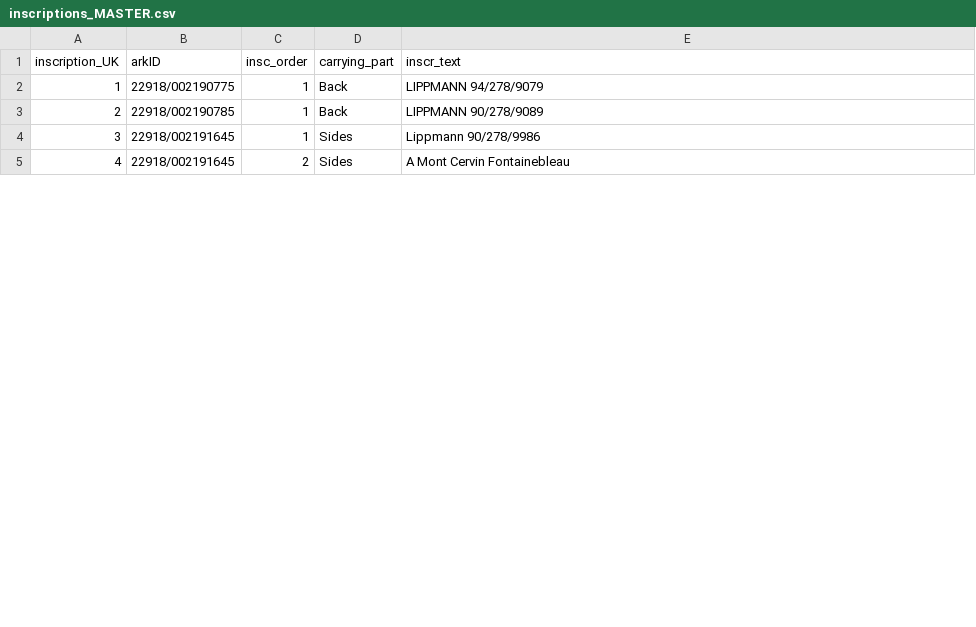
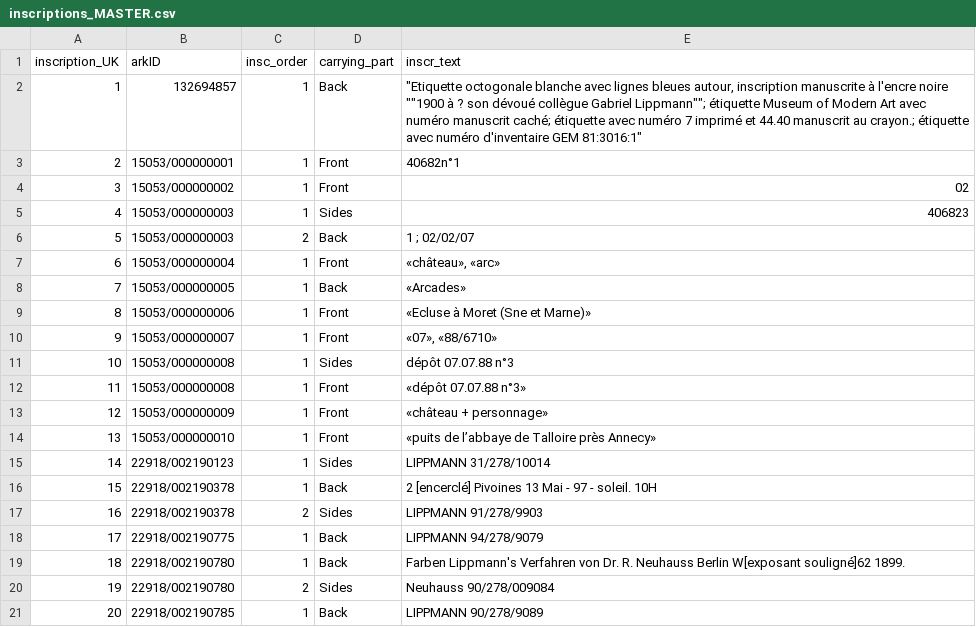
Before and after one commit to lightlogic/xrm-csvw-workflow-PhotoElysee, a CSV file: input/inscriptions_MASTER.csv, drawn as a sheet; only a part is shown; the shorter side is filled out with more unchanged rows; addresses are those after the commit; the diff covers the shown part only; the diff names each change by its address in the sheet, - before the commit and + after, or states it on an @@ line.

Commit message:
exibithon correction and inscription complete input files

```diff
--- a/input/inscriptions_MASTER.csv
+++ b/input/inscriptions_MASTER.csv
+row 2: 1 | 132694857 | 1 | Back | "Etiquette octogonale blanche avec lignes bleues autour, inscription manuscrite à l'encre noire ""1900 à ? son dévoué collègue Gabriel Lippmann""; étiquette Museum of Modern Art avec numéro manuscrit caché; étiquette avec numéro 7 imprimé et 44.40 manuscrit au crayon.; étiquette avec numéro d'inventaire GEM 81:3016:1"
+row 3: 2 | 15053/000000001 | 1 | Front | 40682n°1
+row 4: 3 | 15053/000000002 | 1 | Front | 02
+row 5: 4 | 15053/000000003 | 1 | Sides | 406823
+row 6: 5 | 15053/000000003 | 2 | Back | 1 ; 02/02/07
+row 7: 6 | 15053/000000004 | 1 | Front | «château», «arc»
+row 8: 7 | 15053/000000005 | 1 | Back | «Arcades»
+row 9: 8 | 15053/000000006 | 1 | Front | «Ecluse à Moret (Sne et Marne)»
+row 10: 9 | 15053/000000007 | 1 | Front | «07», «88/6710»
+row 11: 10 | 15053/000000008 | 1 | Sides | dépôt 07.07.88 n°3
+row 12: 11 | 15053/000000008 | 1 | Front | «dépôt 07.07.88 n°3»
+row 13: 12 | 15053/000000009 | 1 | Front | «château + personnage»
+row 14: 13 | 15053/000000010 | 1 | Front | «puits de l’abbaye de Talloire près Annecy»
+row 15: 14 | 22918/002190123 | 1 | Sides | LIPPMANN 31/278/10014
+row 16: 15 | 22918/002190378 | 1 | Back | 2 [encerclé] Pivoines 13 Mai - 97 - soleil. 10H
+row 17: 16 | 22918/002190378 | 2 | Sides | LIPPMANN 91/278/9903
@@ column A (inscription_UK) renumbered from row 18 down @@
@@ row 6 moved to row 19: 18 @@
@@ row 7 moved to row 20: 19 @@
```
Also changed, not shown: 3 added rows and 6 edited cells elsewhere in this file, input/exhibitions_MASTER.csv.
